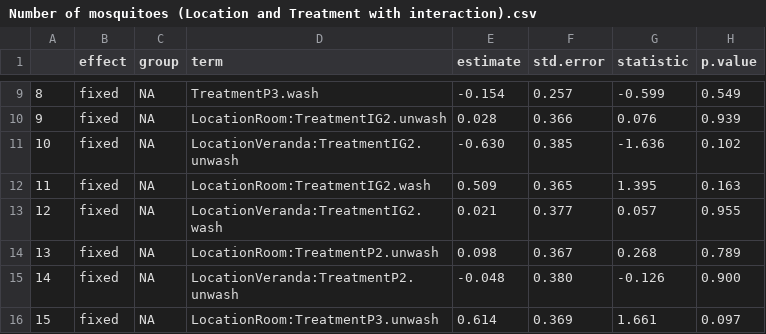
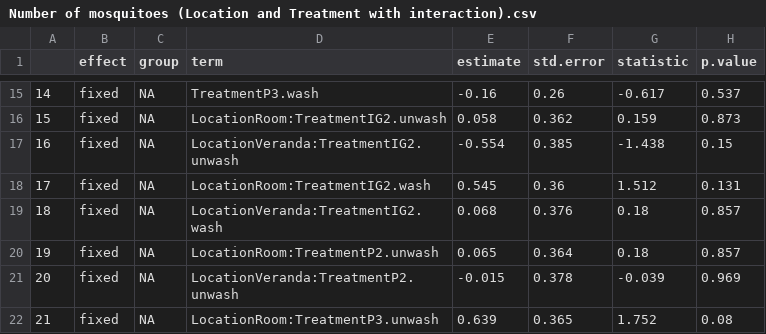
Before and after one commit to hilinnn/2nd-Project, a CSV file: Number of mosquitoes (Location and Treatment with interaction).csv, drawn as a sheet; only a part is shown, gaps mark what is left out; addresses are those after the commit; the diff covers the shown part only; the diff names each change by its address in the sheet, - before the commit and + after, or states it on an @@ line.

```diff
--- a/Number of mosquitoes (Location and Treatment with interaction).csv
+++ b/Number of mosquitoes (Location and Treatment with interaction).csv
@@ column A renumbered from row 10 down @@
-E15 (estimate): -0.154
+E15 (estimate): -0.16
-F15 (std.error): 0.257
+F15 (std.error): 0.26
-G15 (statistic): -0.599
+G15 (statistic): -0.617
-H15 (p.value): 0.549
+H15 (p.value): 0.537
-E16 (estimate): 0.028
+E16 (estimate): 0.058
-F16 (std.error): 0.366
+F16 (std.error): 0.362
-G16 (statistic): 0.076
+G16 (statistic): 0.159
-H16 (p.value): 0.939
+H16 (p.value): 0.873
-E17 (estimate): -0.630
+E17 (estimate): -0.554
-G17 (statistic): -1.636
+G17 (statistic): -1.438
-H17 (p.value): 0.102
+H17 (p.value): 0.15
-E18 (estimate): 0.509
+E18 (estimate): 0.545
-F18 (std.error): 0.365
+F18 (std.error): 0.36
-G18 (statistic): 1.395
+G18 (statistic): 1.512
-H18 (p.value): 0.163
+H18 (p.value): 0.131
-E19 (estimate): 0.021
+E19 (estimate): 0.068
-F19 (std.error): 0.377
+F19 (std.error): 0.376
-G19 (statistic): 0.057
+G19 (statistic): 0.18
-H19 (p.value): 0.955
+H19 (p.value): 0.857
-E20 (estimate): 0.098
+E20 (estimate): 0.065
-F20 (std.error): 0.367
+F20 (std.error): 0.364
-G20 (statistic): 0.268
+G20 (statistic): 0.18
-H20 (p.value): 0.789
+H20 (p.value): 0.857
-E21 (estimate): -0.048
+E21 (estimate): -0.015
-F21 (std.error): 0.380
+F21 (std.error): 0.378
-G21 (statistic): -0.126
+G21 (statistic): -0.039
-H21 (p.value): 0.900
+H21 (p.value): 0.969
-E22 (estimate): 0.614
+E22 (estimate): 0.639
-F22 (std.error): 0.369
+F22 (std.error): 0.365
-G22 (statistic): 1.661
+G22 (statistic): 1.752
-H22 (p.value): 0.097
+H22 (p.value): 0.08
```
Also changed, not shown: 7 added rows and 41 edited cells elsewhere in this file, 19 other files.
